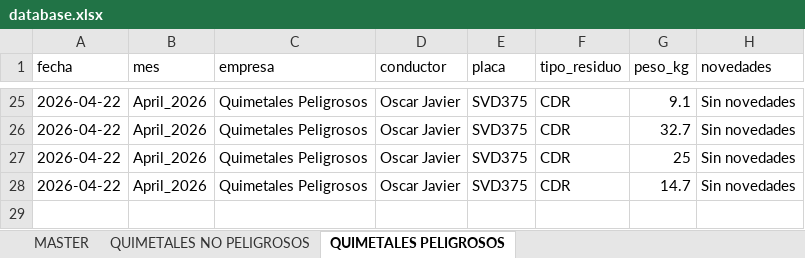
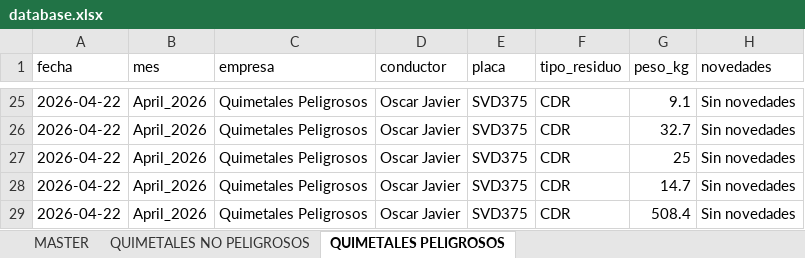
Before and after one commit to alejandraho013/registro-salida-residuos, an Excel workbook: database.xlsx, sheet QUIMETALES PELIGROSOS, drawn as a sheet; only a part is shown, gaps mark what is left out; values as stored, in another font and other column widths than the file's, no borders; the diff names each change by its address in the sheet, - before the commit and + after, or states it on an @@ line.

Commit message:
Reg_Quimetales Peligrosos_SVD375_20260424_140908

```diff
--- a/database.xlsx (sheet QUIMETALES PELIGROSOS)
+++ b/database.xlsx (sheet QUIMETALES PELIGROSOS)
+row 29: 2026-04-22 | April_2026 | Quimetales Peligrosos | Oscar Javier | SVD375 | CDR | 508.4 | Sin novedades
```
Also changed, not shown: sheet MASTER.
